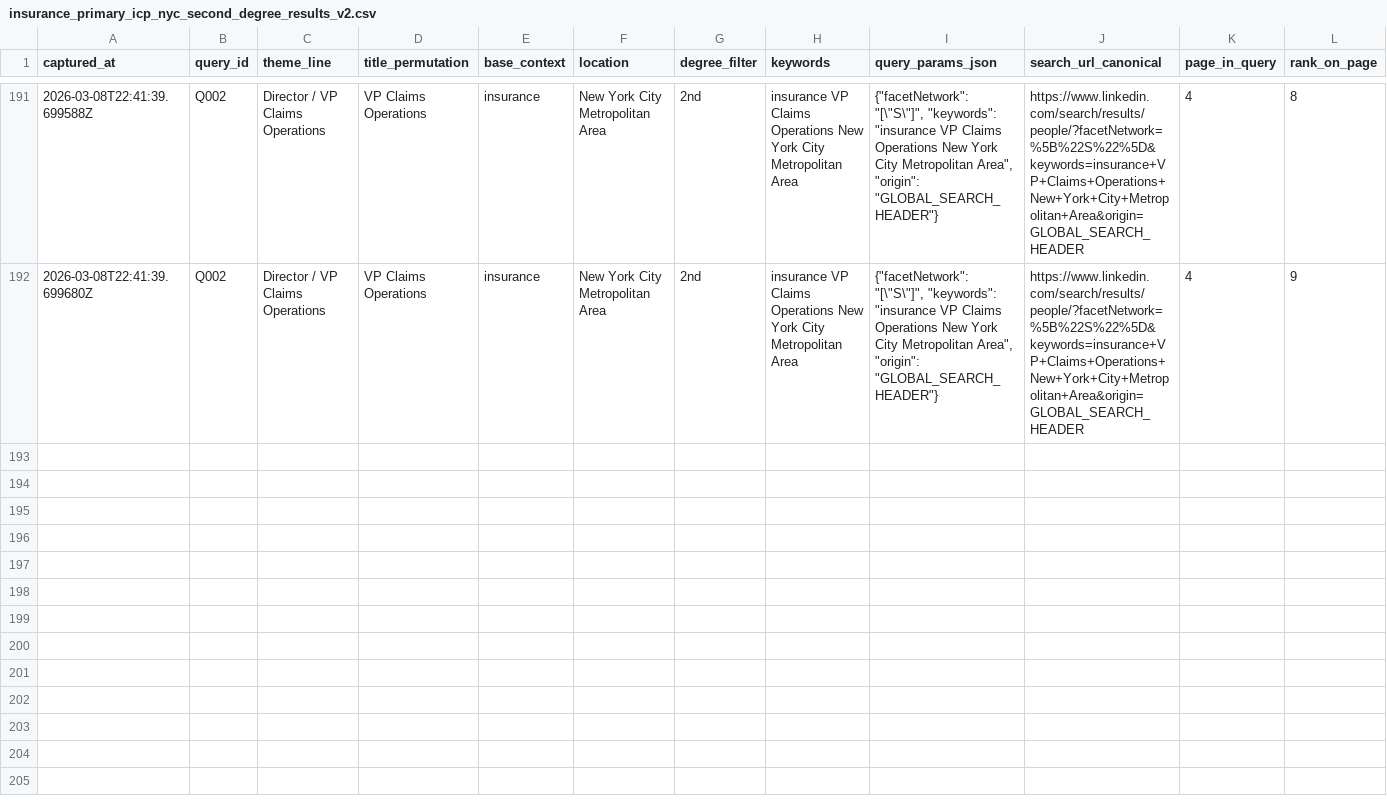
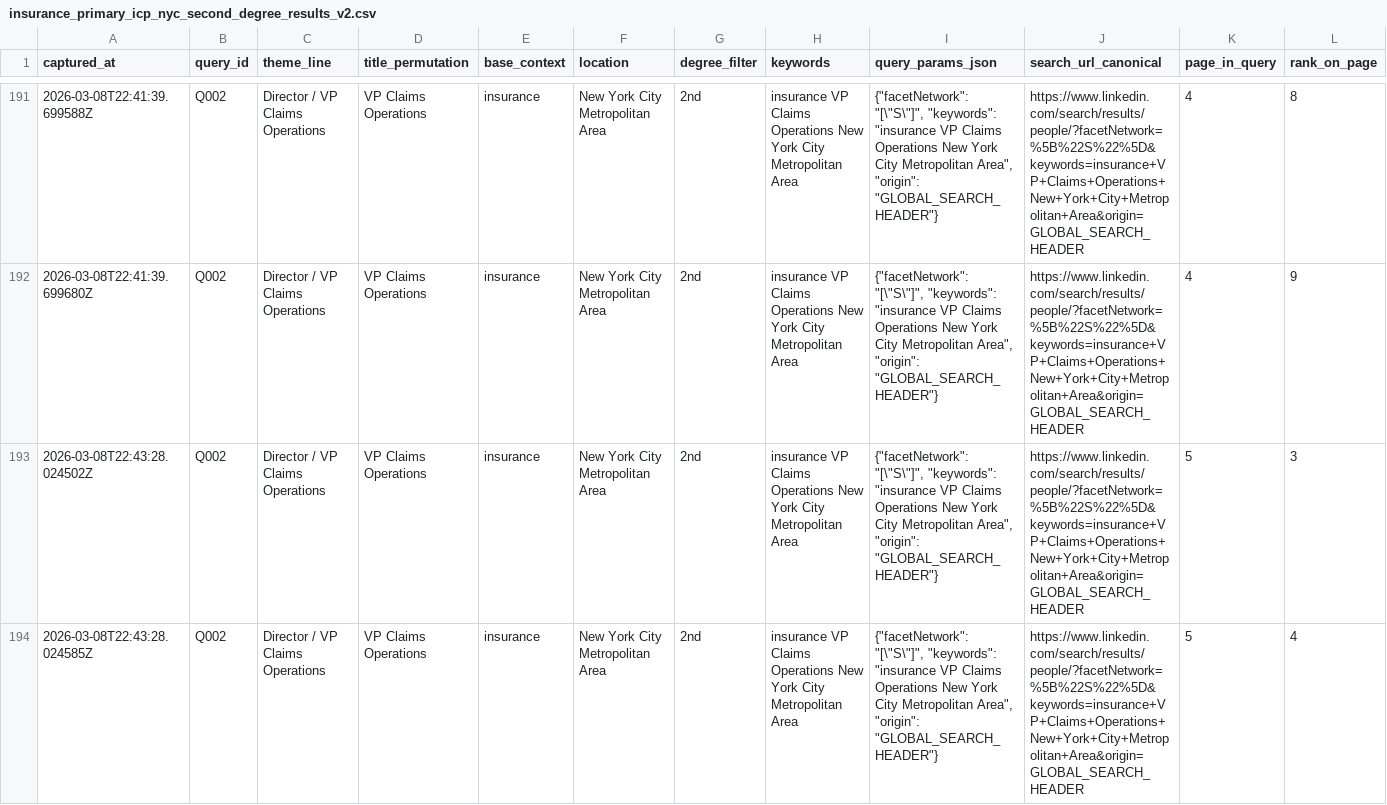
Before and after one commit to vabresto/vb-kb, a CSV file: insurance_primary_icp_nyc_second_degree_results_v2.csv, drawn as a sheet; only a part is shown, gaps mark what is left out; rows hold the shown columns only; the diff covers the shown part only; the diff names each change by its address in the sheet, - before the commit and + after, or states it on an @@ line.

Commit message:
data: plan-run Q002 page 5 (+6 ~4 =0, total 197)

```diff
--- a/insurance_primary_icp_nyc_second_degree_results_v2.csv
+++ b/insurance_primary_icp_nyc_second_degree_results_v2.csv
+row 193: 2026-03-08T22:43:28.024502Z | Q002 | Director / VP Claims Operations | VP Claims Operations | insurance | New York City Metropolitan Area | 2nd | insurance VP Claims Operations New York City Metropolitan Area | {"facetNetwork": "[\"S\"]", "keywords": "insurance VP Claims Operations New York City Metropolitan Area", "origin": "GLOBAL_SEARCH_HEADER"} | https://www.linkedin.com/search/results/people/?facetNetwork=%5B%22S%22%5D&keywords=insurance+VP+Claims+Operations+New+York+City+Metropolitan+Area&origin=GLOBAL_SEARCH_HEADER | 5 | 3
+row 194: 2026-03-08T22:43:28.024585Z | Q002 | Director / VP Claims Operations | VP Claims Operations | insurance | New York City Metropolitan Area | 2nd | insurance VP Claims Operations New York City Metropolitan Area | {"facetNetwork": "[\"S\"]", "keywords": "insurance VP Claims Operations New York City Metropolitan Area", "origin": "GLOBAL_SEARCH_HEADER"} | https://www.linkedin.com/search/results/people/?facetNetwork=%5B%22S%22%5D&keywords=insurance+VP+Claims+Operations+New+York+City+Metropolitan+Area&origin=GLOBAL_SEARCH_HEADER | 5 | 4
```
Also changed, not shown: 4 added rows and 31 edited cells elsewhere in this file, 1 other file.
